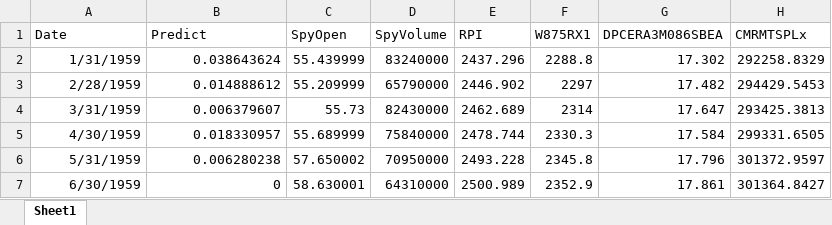
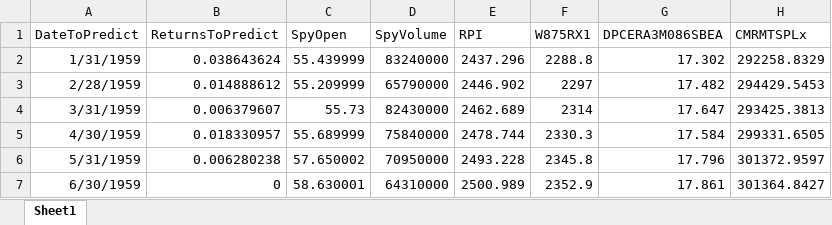
Before and after one commit to SkylerNMason/FinModelingResearchSummer2020, an Excel workbook: Data/SavedData/Fred&Manufacturing.xlsx, sheet Sheet1, drawn as a sheet; only a part is shown; values as stored, in another font and other column widths than the file's, no borders; the diff names each change by its address in the sheet, - before the commit and + after, or states it on an @@ line.

```diff
--- a/Data/SavedData/Fred&Manufacturing.xlsx (sheet Sheet1)
+++ b/Data/SavedData/Fred&Manufacturing.xlsx (sheet Sheet1)
-A1: Date
+A1: DateToPredict
-B1: Predict
+B1: ReturnsToPredict
```
Also changed, not shown: Data/SavedData/Fred&Cnsmr.xlsx, Data/SavedData/Fred&Health.xlsx, 28 other files.
